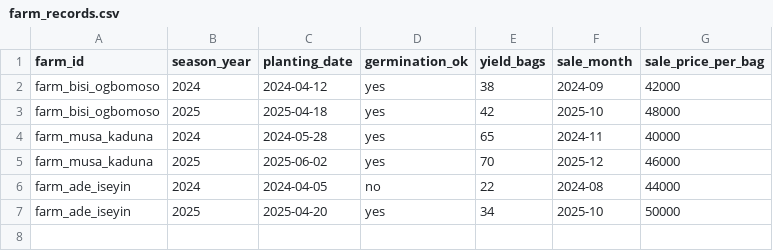
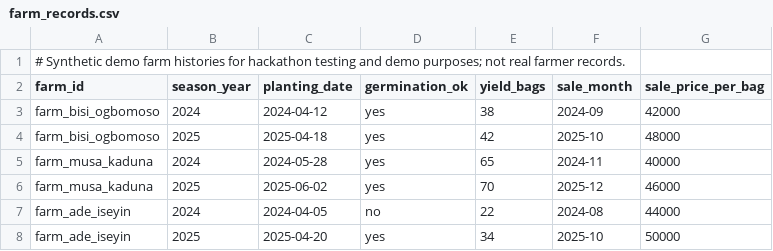
Before and after one commit to olaxbonnke/ikore-ai, a CSV file: data/farm_records.csv, drawn as a sheet.

Commit message:
Audit provenance and snapshots: label mock files, restore real rain_daily, and tag demo_seed records

```diff
--- a/data/farm_records.csv
+++ b/data/farm_records.csv
@@ -1 +1,2 @@
+# Synthetic demo farm histories for hackathon testing and demo purposes; not real farmer records.
 farm_id,season_year,planting_date,germination_ok,yield_bags,sale_month,sale_price_per_bag
```
Also changed, not shown: 23 other files.
